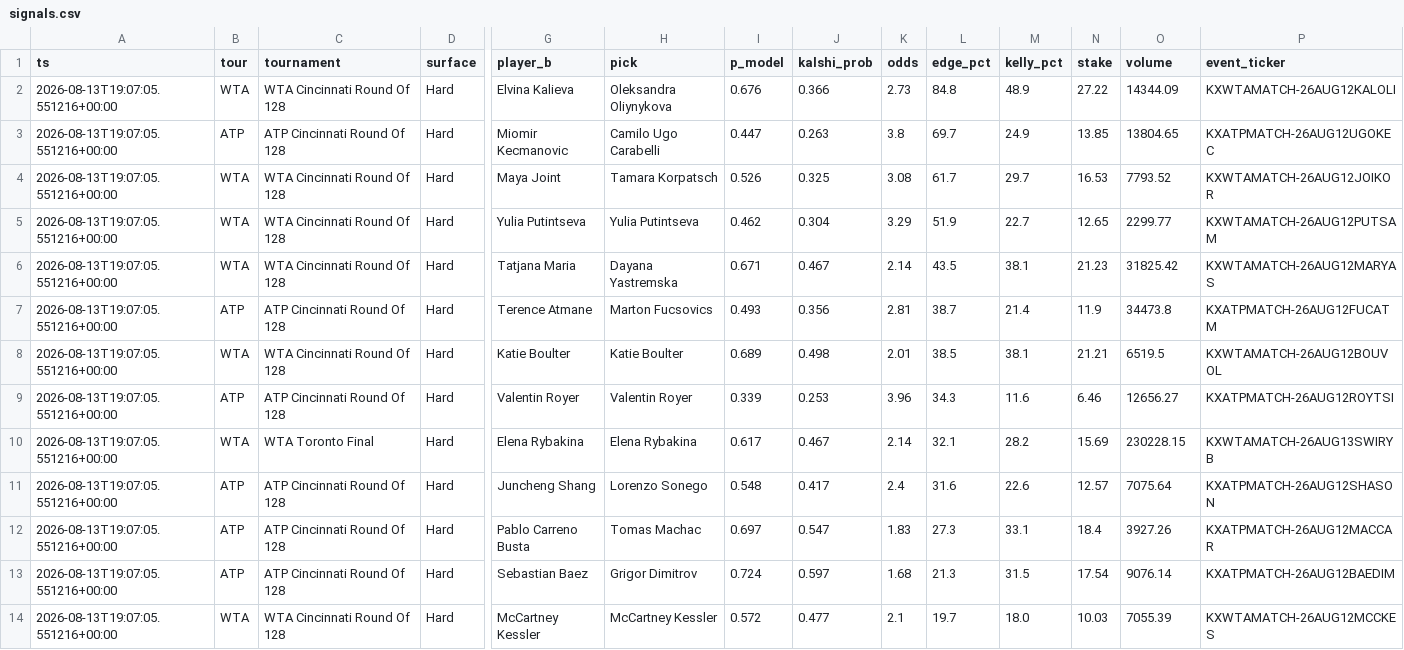
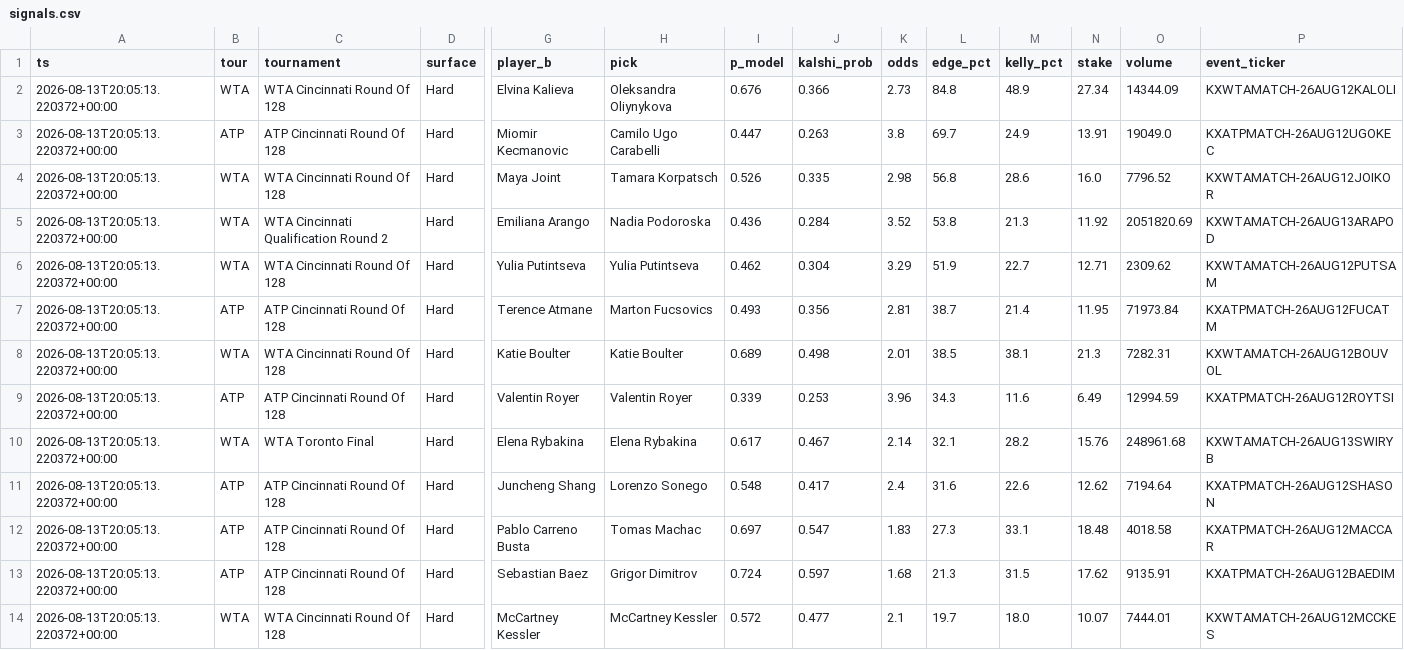
Before and after one commit to JorgeCampe/tennis-signals-bot, a CSV file: tennis_signals_bot/data/signals.csv, drawn as a sheet; only a part is shown, gaps mark what is left out; removed rows and columns are numbered as before the commit, all else as after; rows hold the shown columns only; the diff covers the shown part only; the diff names each change by its address in the sheet, - before the commit and + after, or states it on an @@ line.

```diff
--- a/tennis_signals_bot/data/signals.csv
+++ b/tennis_signals_bot/data/signals.csv
-A2:A4 (ts): 2026-08-13T19:07:05.551216+00:00
+A2:A4 (ts): 2026-08-13T20:05:13.220372+00:00
-N2 (stake): 27.22
+N2 (stake): 27.34
-N3 (stake): 13.85
+N3 (stake): 13.91
-O3 (volume): 13804.65
+O3 (volume): 19049.0
-J4 (kalshi_prob): 0.325
+J4 (kalshi_prob): 0.335
-K4 (odds): 3.08
+K4 (odds): 2.98
-L4 (edge_pct): 61.7
+L4 (edge_pct): 56.8
-M4 (kelly_pct): 29.7
+M4 (kelly_pct): 28.6
-N4 (stake): 16.53
+N4 (stake): 16.0
-O4 (volume): 7793.52
+O4 (volume): 7796.52
+row 5: 2026-08-13T20:05:13.220372+00:00 | WTA | WTA Cincinnati Qualification Round 2 | Hard | Emiliana Arango | Nadia Podoroska | 0.436 | 0.284 | 3.52 | 53.8 | 21.3 | 11.92 | 2051820.69 | KXWTAMATCH-26AUG13ARAPOD
-A6 (ts): 2026-08-13T19:07:05.551216+00:00
+A6 (ts): 2026-08-13T20:05:13.220372+00:00
-N6 (stake): 12.65
+N6 (stake): 12.71
-O6 (volume): 2299.77
+O6 (volume): 2309.62
-row 6: 2026-08-13T19:07:05.551216+00:00 | WTA | WTA Cincinnati Round Of 128 | Hard | Tatjana Maria | Dayana Yastremska | 0.671 | 0.467 | 2.14 | 43.5 | 38.1 | 21.23 | 31825.42 | KXWTAMATCH-26AUG12MARYAS
-A7:A14 (ts): 2026-08-13T19:07:05.551216+00:00
+A7:A14 (ts): 2026-08-13T20:05:13.220372+00:00
-N7 (stake): 11.9
+N7 (stake): 11.95
-O7 (volume): 34473.8
+O7 (volume): 71973.84
-N8 (stake): 21.21
+N8 (stake): 21.3
-O8 (volume): 6519.5
+O8 (volume): 7282.31
-N9 (stake): 6.46
+N9 (stake): 6.49
-O9 (volume): 12656.27
+O9 (volume): 12994.59
-N10 (stake): 15.69
+N10 (stake): 15.76
-O10 (volume): 230228.15
+O10 (volume): 248961.68
-N11 (stake): 12.57
+N11 (stake): 12.62
-O11 (volume): 7075.64
+O11 (volume): 7194.64
-N12 (stake): 18.4
+N12 (stake): 18.48
-O12 (volume): 3927.26
+O12 (volume): 4018.58
-N13 (stake): 17.54
+N13 (stake): 17.62
-O13 (volume): 9076.14
+O13 (volume): 9135.91
-N14 (stake): 10.03
+N14 (stake): 10.07
-O14 (volume): 7055.39
+O14 (volume): 7444.01
```
Also changed, not shown: 3 added rows, 4 removed rows and 16 edited cells elsewhere in this file, tennis_signals_bot/data/equity.csv, tennis_signals_bot/data/positions.csv, 2 other files.
